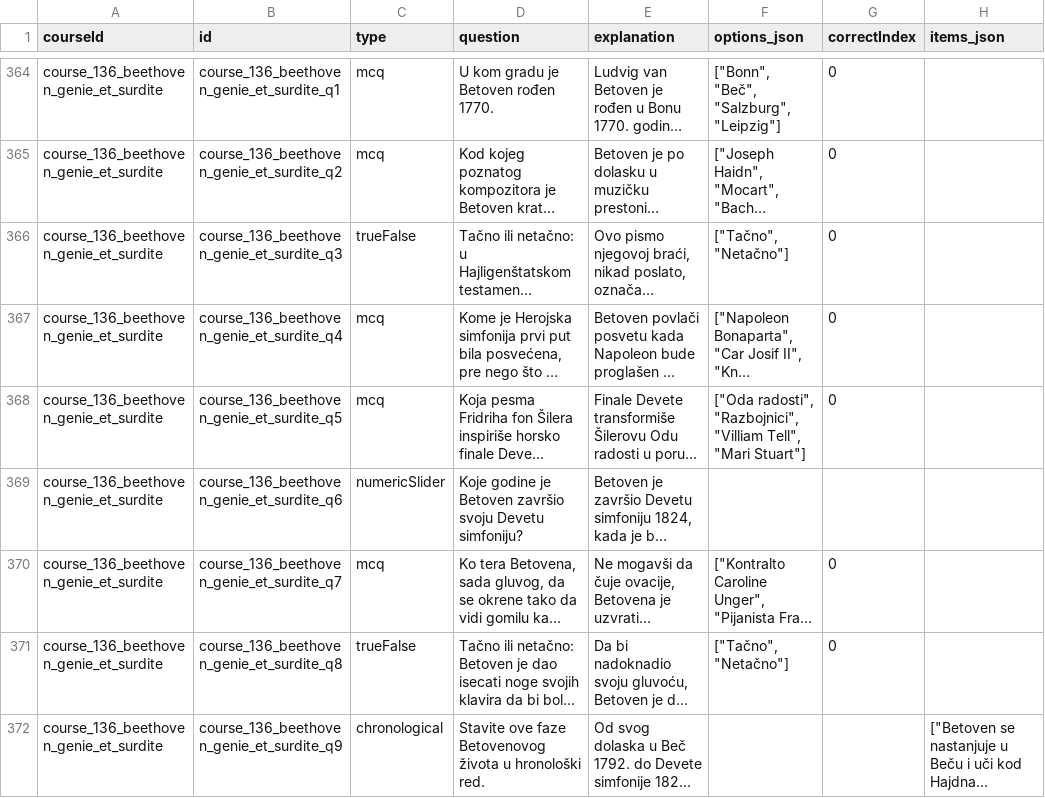
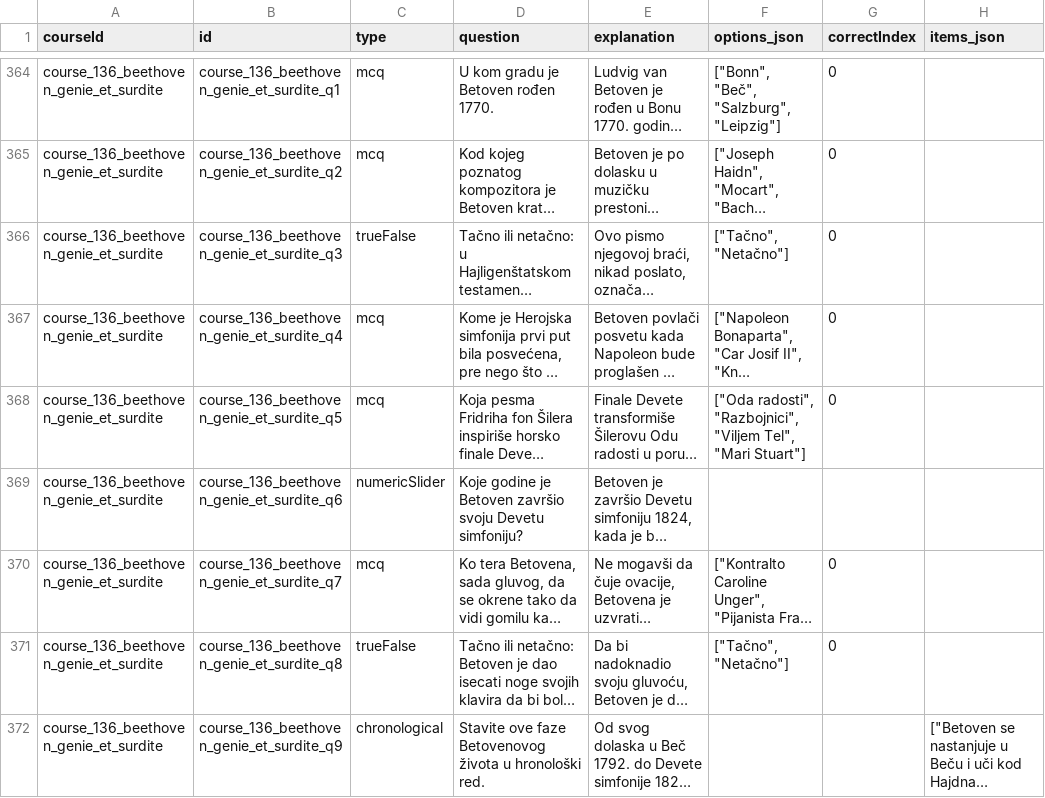
Before and after one commit to adrienmrtn/rork-sophia-755, a CSV file: content/locales/sr/source/quizzes_v2.csv, drawn as a sheet; only a part is shown, gaps mark what is left out; long unchanged cells end in …; the diff covers the shown part only; the diff names each change by its address in the sheet, - before the commit and + after, or states it on an @@ line.

```diff
--- a/content/locales/sr/source/quizzes_v2.csv
+++ b/content/locales/sr/source/quizzes_v2.csv
-F368 (options_json): …radosti", "Razbojnici", "Villiam Tell", "Mari Stuart"]
+F368 (options_json): …radosti", "Razbojnici", "Viljem Tel", "Mari Stuart"]
```
Also changed, not shown: 14 edited cells elsewhere in this file, 4 other files.
